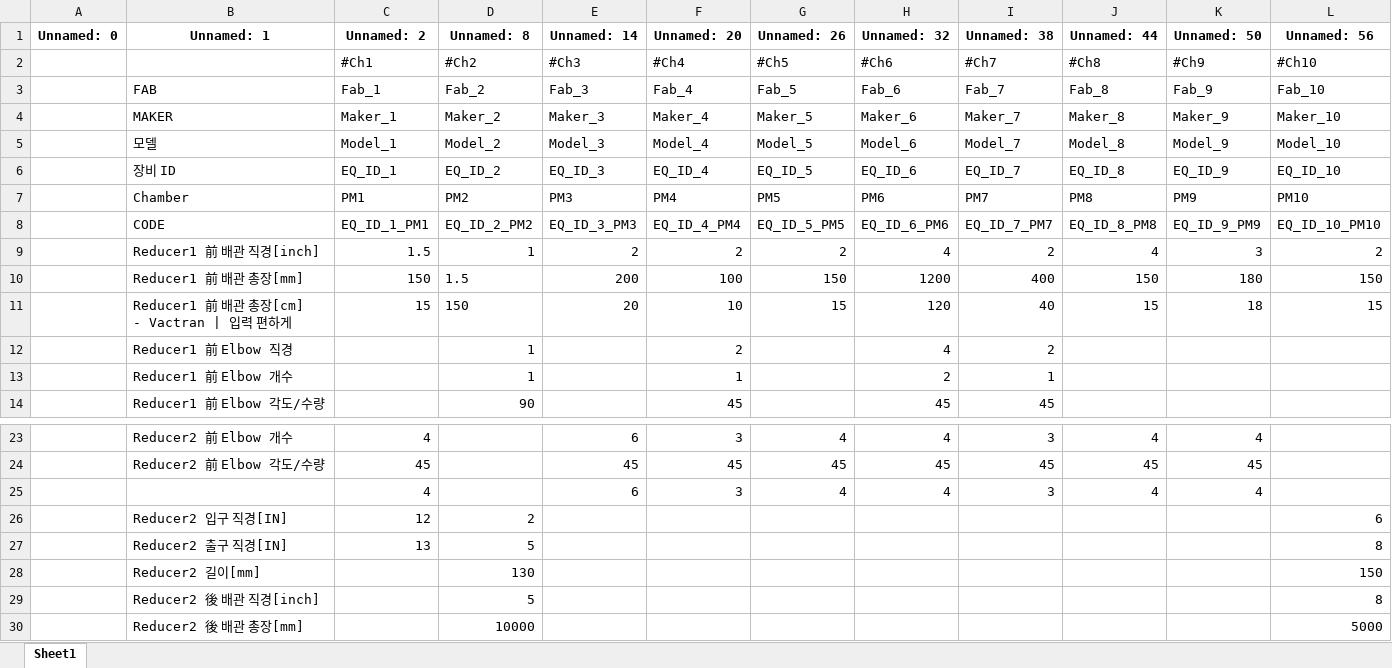
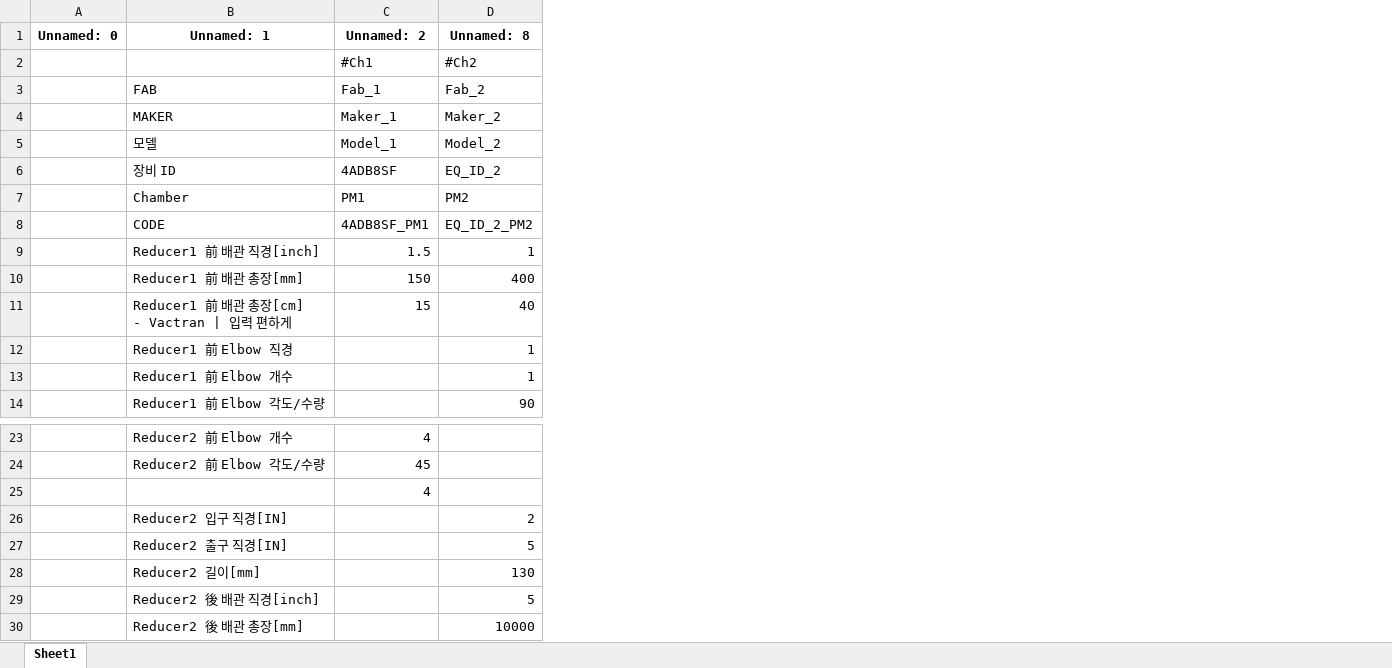
Before and after one commit to AVAKSon/conductance-calculator, an Excel workbook: backend/debug_output.xlsx, sheet Sheet1, drawn as a sheet; only a part is shown, gaps mark what is left out; values as stored, in another font and other column widths than the file's, no borders; the diff names each change by its address in the sheet, - before the commit and + after, or states it on an @@ line.

```diff
--- a/backend/debug_output.xlsx (sheet Sheet1)
+++ b/backend/debug_output.xlsx (sheet Sheet1)
-column E (Unnamed: 14), rows 2-11: #Ch3 | Fab_3 | Maker_3 | Model_3 | EQ_ID_3 | PM3 | EQ_ID_3_PM3 | 2 | 200 | 20; rows 23-25: 6 | 45 | 6
-column F (Unnamed: 20), rows 2-14: #Ch4 | Fab_4 | Maker_4 | Model_4 | EQ_ID_4 | PM4 | EQ_ID_4_PM4 | 2 | 100 | 10 | 2 | 1 | 45; rows 23-25: 3 | 45 | 3
-column G (Unnamed: 26), rows 2-11: #Ch5 | Fab_5 | Maker_5 | Model_5 | EQ_ID_5 | PM5 | EQ_ID_5_PM5 | 2 | 150 | 15; rows 23-25: 4 | 45 | 4
-column H (Unnamed: 32), rows 2-14: #Ch6 | Fab_6 | Maker_6 | Model_6 | EQ_ID_6 | PM6 | EQ_ID_6_PM6 | 4 | 1200 | 120 | 4 | 2 | 45; rows 23-25: 4 | 45 | 4
-column I (Unnamed: 38), rows 2-14: #Ch7 | Fab_7 | Maker_7 | Model_7 | EQ_ID_7 | PM7 | EQ_ID_7_PM7 | 2 | 400 | 40 | 2 | 1 | 45; rows 23-25: 3 | 45 | 3
-column J (Unnamed: 44), rows 2-11: #Ch8 | Fab_8 | Maker_8 | Model_8 | EQ_ID_8 | PM8 | EQ_ID_8_PM8 | 4 | 150 | 15; rows 23-25: 4 | 45 | 4
-column K (Unnamed: 50), rows 2-11: #Ch9 | Fab_9 | Maker_9 | Model_9 | EQ_ID_9 | PM9 | EQ_ID_9_PM9 | 3 | 180 | 18; rows 23-25: 4 | 45 | 4
-column L (Unnamed: 56), rows 2-11: #Ch10 | Fab_10 | Maker_10 | Model_10 | EQ_ID_10 | PM10 | EQ_ID_10_PM10 | 2 | 150 | 15; rows 26-30: 6 | 8 | 150 | 8 | 5000
-C6 (Unnamed: 2): EQ_ID_1
+C6 (Unnamed: 2): 4ADB8SF
-C8 (Unnamed: 2): EQ_ID_1_PM1
+C8 (Unnamed: 2): 4ADB8SF_PM1
-D10 (Unnamed: 8): 1.5
+D10 (Unnamed: 8): 400
-D11 (Unnamed: 8): 150
+D11 (Unnamed: 8): 40
-C26 (Unnamed: 2): 12
+C26 (Unnamed: 2): (empty)
-C27 (Unnamed: 2): 13
+C27 (Unnamed: 2): (empty)
```
Also changed, not shown: 11 other files.
